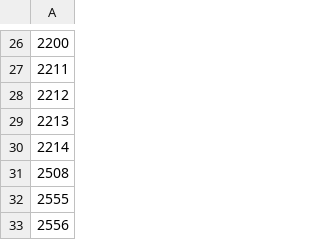
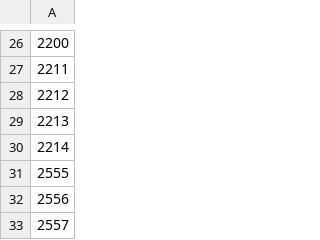
Before and after one commit to meerkatlookout/TerriaJS-Data, a CSV file: PostcodeCSVs/South West Sydney.csv, drawn as a sheet; only a part is shown, gaps mark what is left out; the shorter side is filled out with more unchanged rows; the diff names each change by its address in the sheet, - before the commit and + after, or states it on an @@ line.

```diff
--- a/PostcodeCSVs/South West Sydney.csv
+++ b/PostcodeCSVs/South West Sydney.csv
-row 31: 2508
```
Also changed, not shown: PostcodeCSVs/Hunter New England.csv, PostcodeCSVs/Western NSW.csv, 2 other files.
